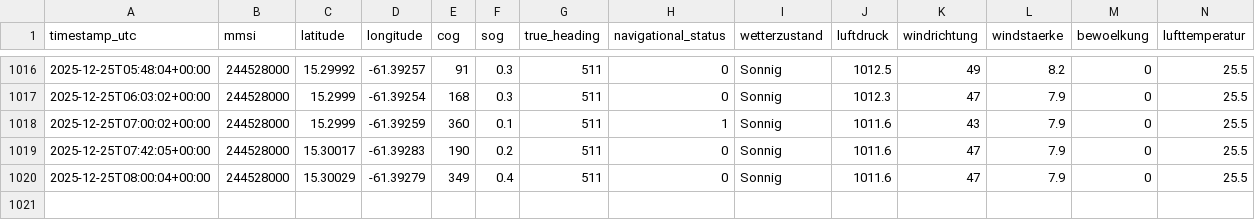
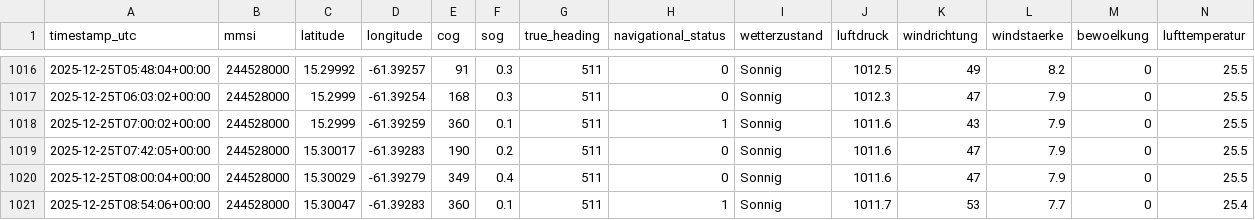
Before and after one commit to davidoesch/shiptracker, a CSV file: ais_position_reports.csv, drawn as a sheet; only a part is shown, gaps mark what is left out; rows hold the shown columns only; the diff names each change by its address in the sheet, - before the commit and + after, or states it on an @@ line.

```diff
--- a/ais_position_reports.csv
+++ b/ais_position_reports.csv
+row 1021: 2025-12-25T08:54:06+00:00 | 244528000 | 15.30047 | -61.39283 | 360 | 0.1 | 511 | 1 | Sonnig | 1011.7 | 53 | 7.7 | 0 | 25.4
```
Also changed, not shown: 2 other files.
